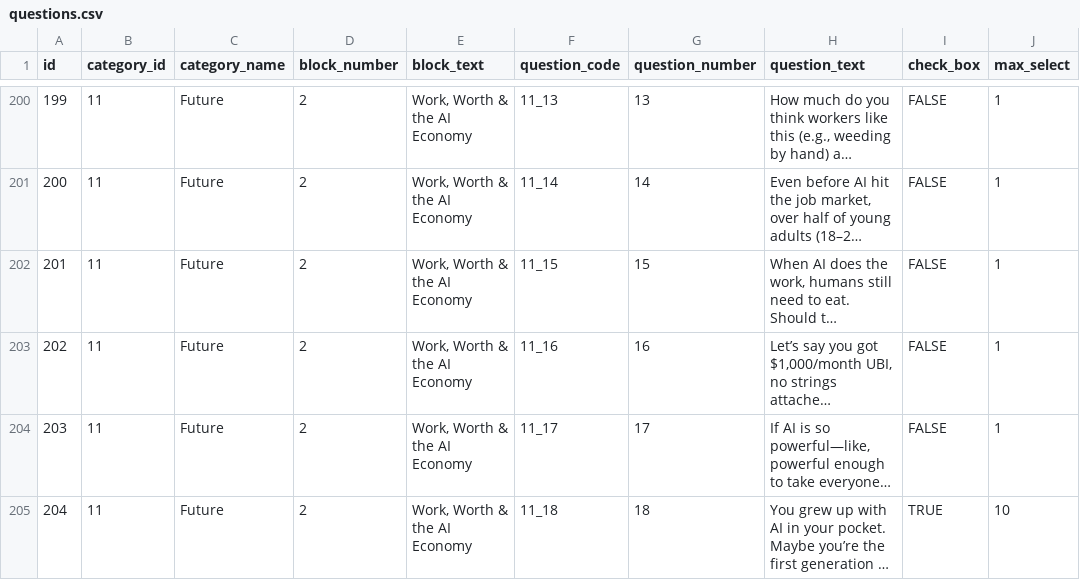
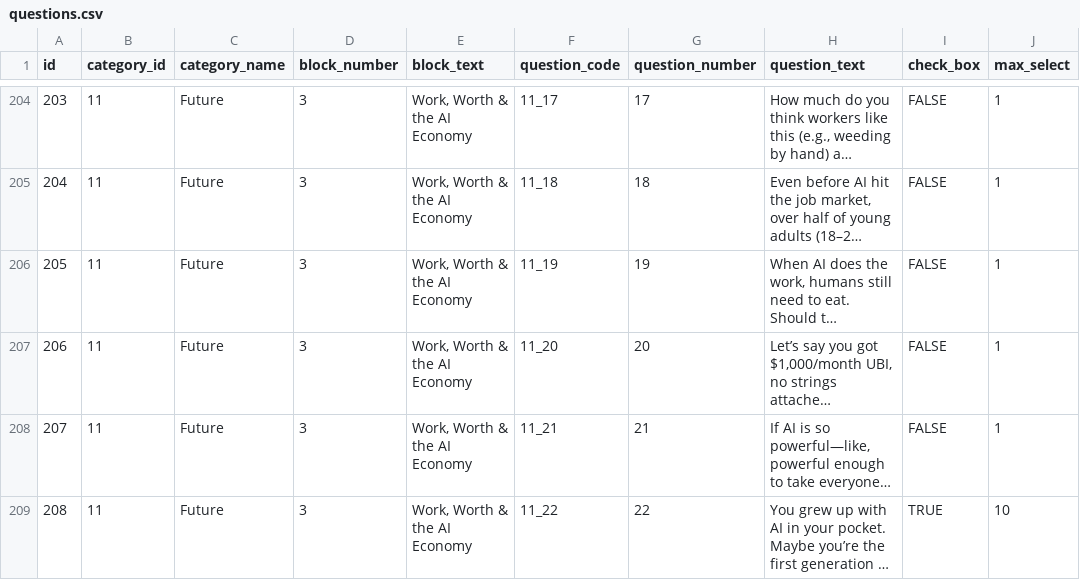
Before and after one commit to MWMS-LLC/teen-poll, a CSV file: data/questions.csv, drawn as a sheet; only a part is shown, gaps mark what is left out; long unchanged cells end in …; addresses are those after the commit; the diff covers the shown part only; the diff names each change by its address in the sheet, - before the commit and + after, or states it on an @@ line.

```diff
--- a/data/questions.csv
+++ b/data/questions.csv
@@ column A (id) renumbered between rows 192 and 260 @@
-D204:D209 (block_number): 2
+D204:D209 (block_number): 3
-F204 (question_code): 11_13
+F204 (question_code): 11_17
-G204 (question_number): 13
+G204 (question_number): 17
-F205 (question_code): 11_14
+F205 (question_code): 11_18
-G205 (question_number): 14
+G205 (question_number): 18
-F206 (question_code): 11_15
+F206 (question_code): 11_19
-G206 (question_number): 15
+G206 (question_number): 19
-F207 (question_code): 11_16
+F207 (question_code): 11_20
-G207 (question_number): 16
+G207 (question_number): 20
-F208 (question_code): 11_17
+F208 (question_code): 11_21
-G208 (question_number): 17
+G208 (question_number): 21
-F209 (question_code): 11_18
+F209 (question_code): 11_22
-G209 (question_number): 18
+G209 (question_number): 22
```
Also changed, not shown: 6 added rows and 54 edited cells elsewhere in this file, data/blocks.csv, data/categories.csv, 19 other files.
